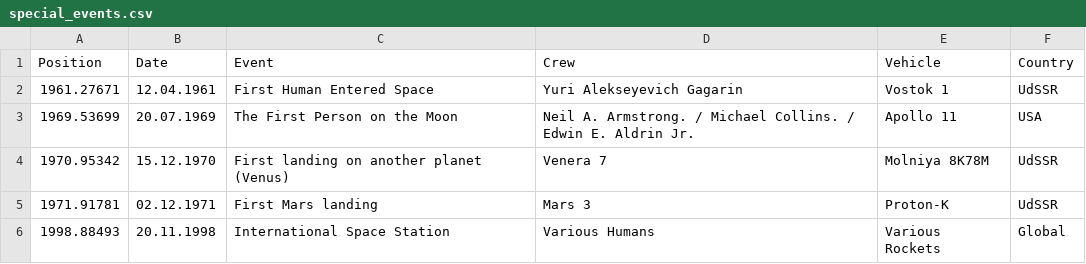
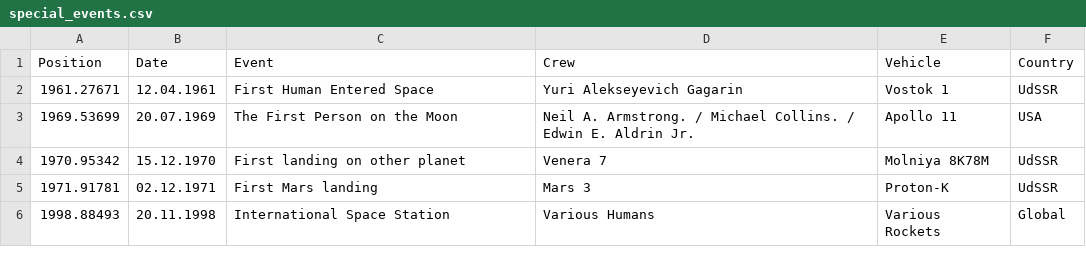
Before and after one commit to flixlix/2223ws-workshop-franklin, a CSV file: project/data/special_events.csv, drawn as a sheet.

```diff
--- a/project/data/special_events.csv
+++ b/project/data/special_events.csv
@@ -3,3 +3,3 @@
 1969.53699,20.07.1969,The First Person on the Moon,Neil A. Armstrong. / Michael Collins. / Edwin E. Aldrin Jr.,Apollo 11,USA
-1970.95342,15.12.1970,First landing on another planet (Venus),Venera 7,Molniya 8K78M,UdSSR
+1970.95342,15.12.1970,First landing on other planet,Venera 7,Molniya 8K78M,UdSSR
 1971.91781,02.12.1971,First Mars landing,Mars 3,Proton-K,UdSSR
```
Also changed, not shown: 7 other files.
